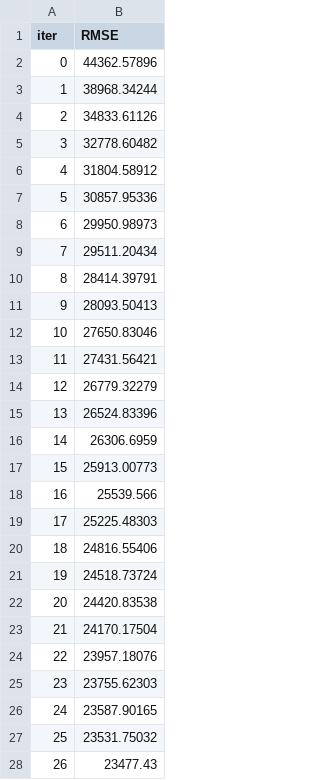
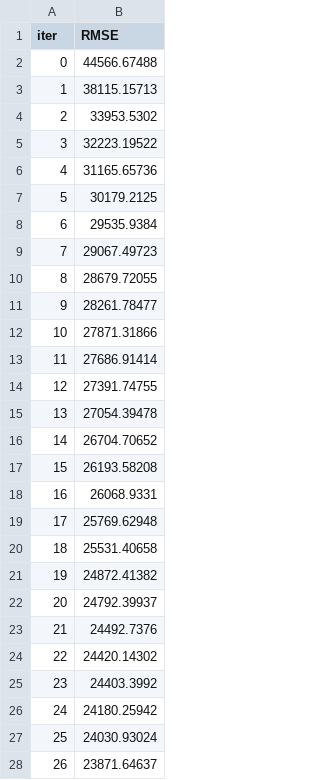
Before and after one commit to nikhil-xyz/Laptop-Price-Calculator, a TSV file: catboost_info/learn_error.tsv, drawn as a sheet; only a part is shown; the diff covers the shown part only.

```diff
--- a/catboost_info/learn_error.tsv
+++ b/catboost_info/learn_error.tsv
@@ -1,28 +1,28 @@
 iter	RMSE
-0	44362.57896
-1	38968.34244
-2	34833.61126
-3	32778.60482
-4	31804.58912
-5	30857.95336
-6	29950.98973
-7	29511.20434
-8	28414.39791
-9	28093.50413
-10	27650.83046
-11	27431.56421
-12	26779.32279
-13	26524.83396
-14	26306.6959
-15	25913.00773
-16	25539.566
-17	25225.48303
-18	24816.55406
-19	24518.73724
-20	24420.83538
-21	24170.17504
-22	23957.18076
-23	23755.62303
-24	23587.90165
-25	23531.75032
-26	23477.43
+0	44566.67488
+1	38115.15713
+2	33953.5302
+3	32223.19522
+4	31165.65736
+5	30179.2125
+6	29535.9384
+7	29067.49723
+8	28679.72055
+9	28261.78477
+10	27871.31866
+11	27686.91414
+12	27391.74755
+13	27054.39478
+14	26704.70652
+15	26193.58208
+16	26068.9331
+17	25769.62948
+18	25531.40658
+19	24872.41382
+20	24792.39937
+21	24492.7376
+22	24420.14302
+23	24403.3992
+24	24180.25942
+25	24030.93024
+26	23871.64637
```
Also changed, not shown: 123 edited cells elsewhere in this file, catboost_info/time_left.tsv, 12 other files.
